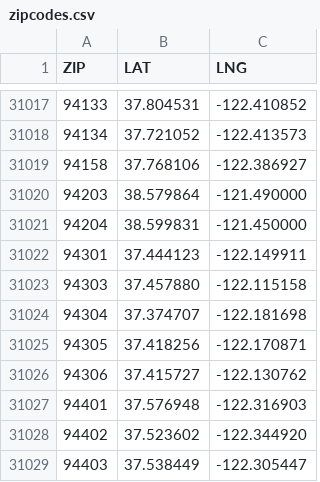
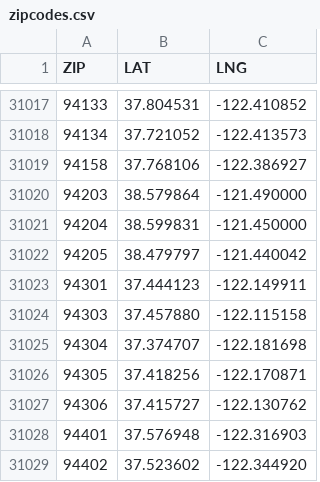
Before and after one commit to BeeHiveCyberSecurity/BeeHive-Cogs, a CSV file: weatherpro/data/zipcodes.csv, drawn as a sheet; only a part is shown, gaps mark what is left out; the shorter side is filled out with more unchanged rows; the diff names each change by its address in the sheet, - before the commit and + after, or states it on an @@ line.

Commit message:
update zipcodes.csv

```diff
--- a/weatherpro/data/zipcodes.csv
+++ b/weatherpro/data/zipcodes.csv
+row 31022: 94205 | 38.479797 | -121.440042
```
